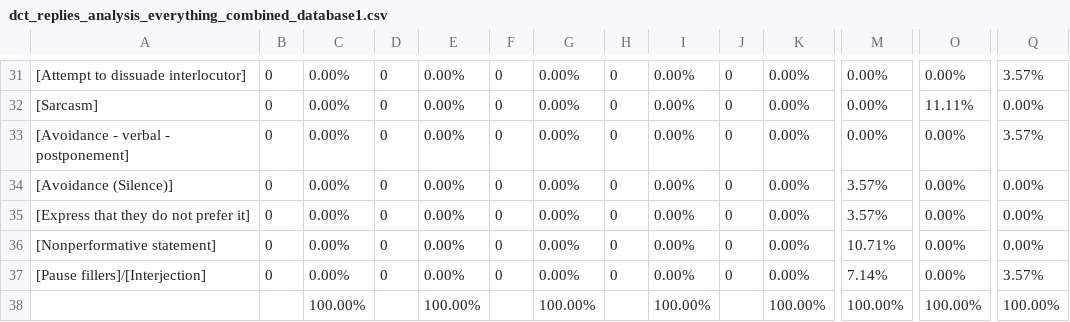
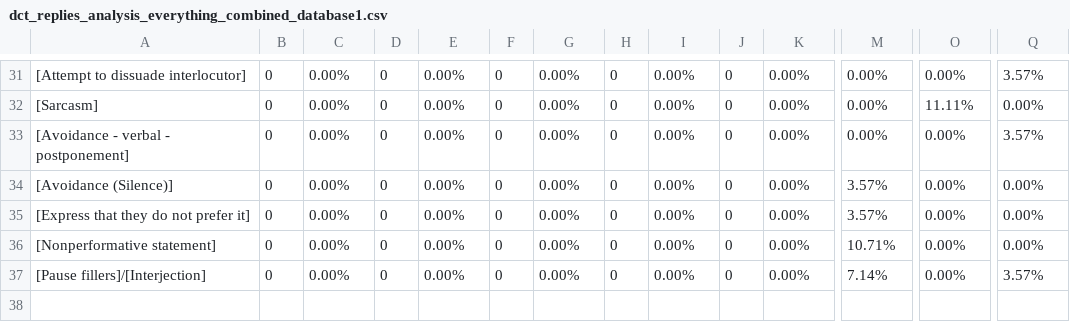
Before and after one commit to lili5O/pragmatic_differences_dissertation, a CSV file: dct_replies_analysis_everything_combined_database1.csv, drawn as a sheet; only a part is shown, gaps mark what is left out; rows hold the shown columns only; the diff names each change by its address in the sheet, - before the commit and + after, or states it on an @@ line.

Commit message:
Update dct_replies_analysis_everything_combined_database1.csv

```diff
--- a/dct_replies_analysis_everything_combined_database1.csv
+++ b/dct_replies_analysis_everything_combined_database1.csv
-row 38:  |  | 100.00% |  | 100.00% |  | 100.00% |  | 100.00% |  | 100.00% | 100.00% | 100.00% | 100.00%
```
